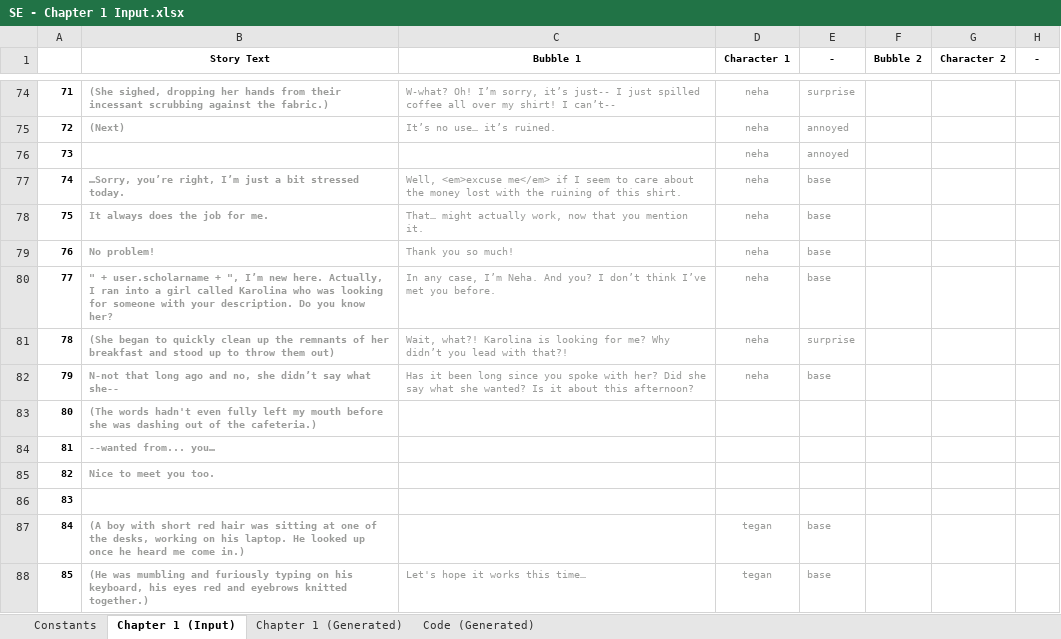
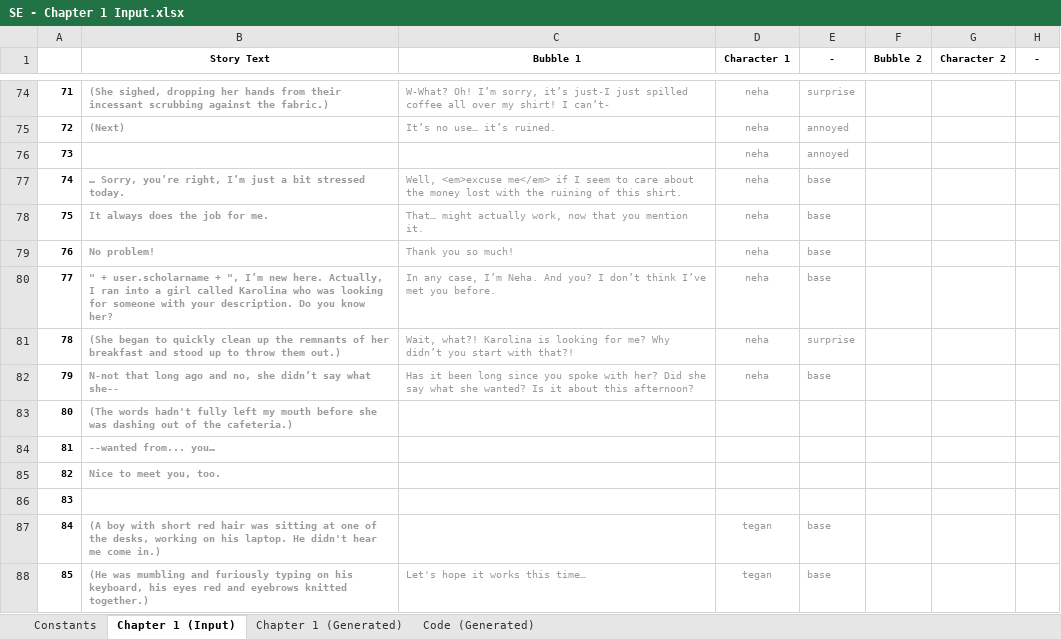
Before and after one commit to Lightshadow226/se, an Excel workbook: chapters (excel)/SE - Chapter 1 Input.xlsx, sheet Chapter 1 (Input), drawn as a sheet; only a part is shown, gaps mark what is left out; values as stored, in another font and other column widths than the file's, no borders; conditional formats not drawn; the diff covers the shown part only; the diff names each change by its address in the sheet, - before the commit and + after, or states it on an @@ line.

Commit message:
Chapter 0 & 1 Beta Fixes

```diff
--- a/chapters (excel)/SE - Chapter 1 Input.xlsx (sheet Chapter 1 (Input))
+++ b/chapters (excel)/SE - Chapter 1 Input.xlsx (sheet Chapter 1 (Input))
-C74 (Bubble 1): W-what? Oh! I’m sorry, it’s just-- I just spilled coffee all over my shirt! I can’t--
+C74 (Bubble 1): W-What? Oh! I’m sorry, it’s just-I just spilled coffee all over my shirt! I can’t-
-B77 (Story Text): …Sorry, you’re right,…
+B77 (Story Text): … Sorry, you’re right,…
-B81 (Story Text): …throw them out)
+B81 (Story Text): …throw them out.)
-C81 (Bubble 1): …didn’t you lead with that?!
+C81 (Bubble 1): …didn’t you start with that?!
-B83 (Story Text): …words hadn't even fully left…
+B83 (Story Text): …words hadn't fully left…
-B85 (Story Text): Nice to meet you too.
+B85 (Story Text): Nice to meet you, too.
-B87 (Story Text): …laptop. He looked up once he heard me come…
+B87 (Story Text): …laptop. He didn't hear me come…
```
Also changed, not shown: 88 edited cells elsewhere in this sheet, sheet Chapter 1 (Generated), sheet Code (Generated), 4 other files.
